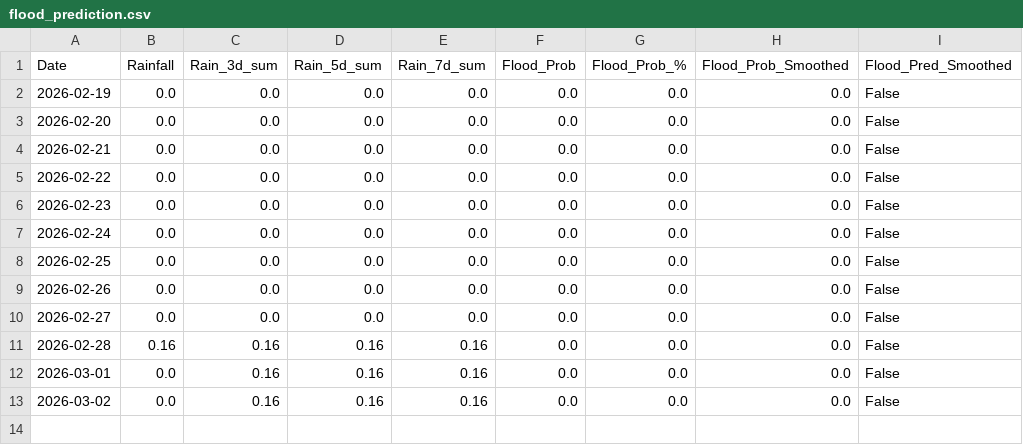
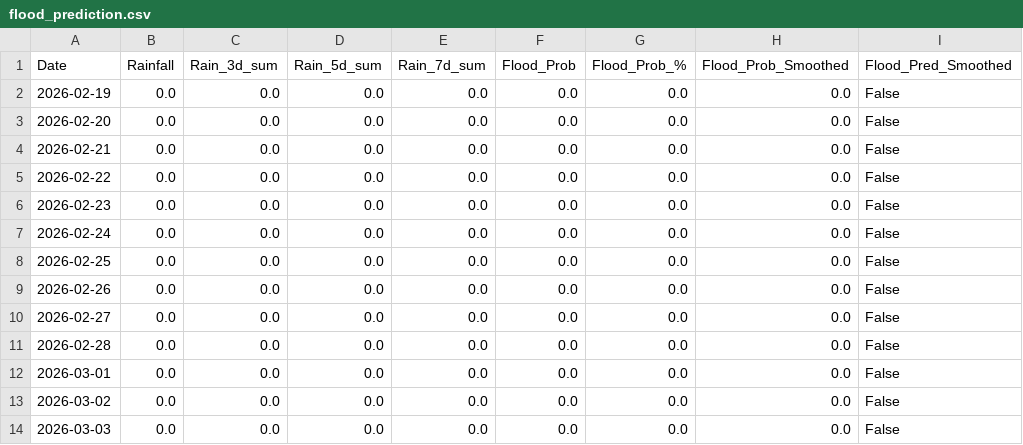
Before and after one commit to keshavkhandelwal13/Matsya-Flood-detector, a CSV file: backend/csv_generator/flood_prediction.csv, drawn as a sheet.

```diff
--- a/backend/csv_generator/flood_prediction.csv
+++ b/backend/csv_generator/flood_prediction.csv
@@ -10,4 +10,5 @@ Date,Rainfall,Rain_3d_sum,Rain_5d_sum,Rain_7d_sum,Flood_Prob,Flood_Prob_%,Flood_
 2026-02-27,0.0,0.0,0.0,0.0,0.0,0.0,0.0,False
-2026-02-28,0.16,0.16,0.16,0.16,0.0,0.0,0.0,False
-2026-03-01,0.0,0.16,0.16,0.16,0.0,0.0,0.0,False
-2026-03-02,0.0,0.16,0.16,0.16,0.0,0.0,0.0,False
+2026-02-28,0.0,0.0,0.0,0.0,0.0,0.0,0.0,False
+2026-03-01,0.0,0.0,0.0,0.0,0.0,0.0,0.0,False
+2026-03-02,0.0,0.0,0.0,0.0,0.0,0.0,0.0,False
+2026-03-03,0.0,0.0,0.0,0.0,0.0,0.0,0.0,False
```
Also changed, not shown: 1 other file.
